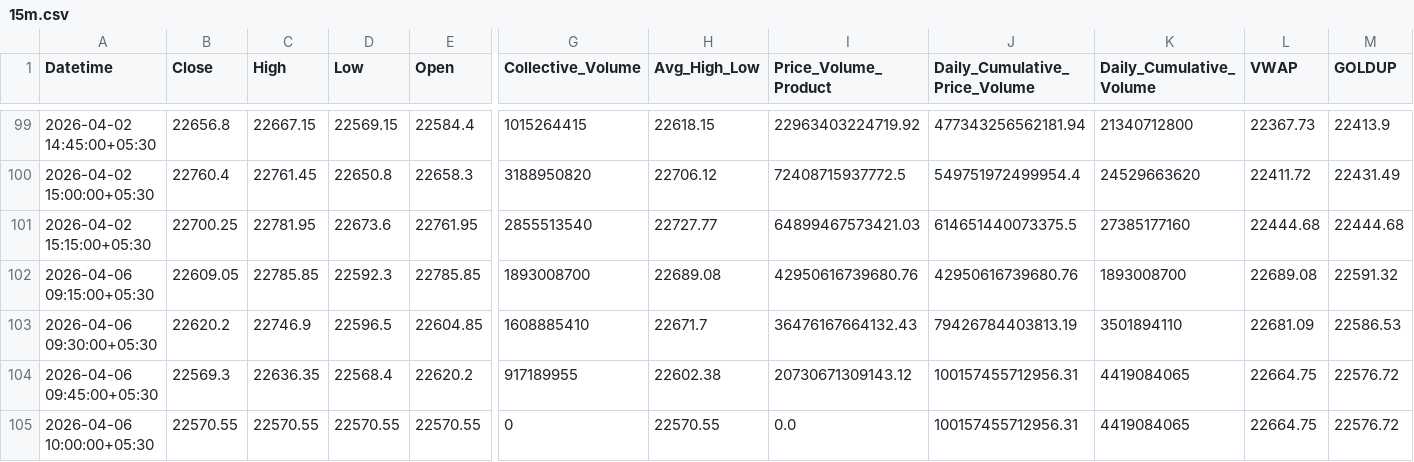
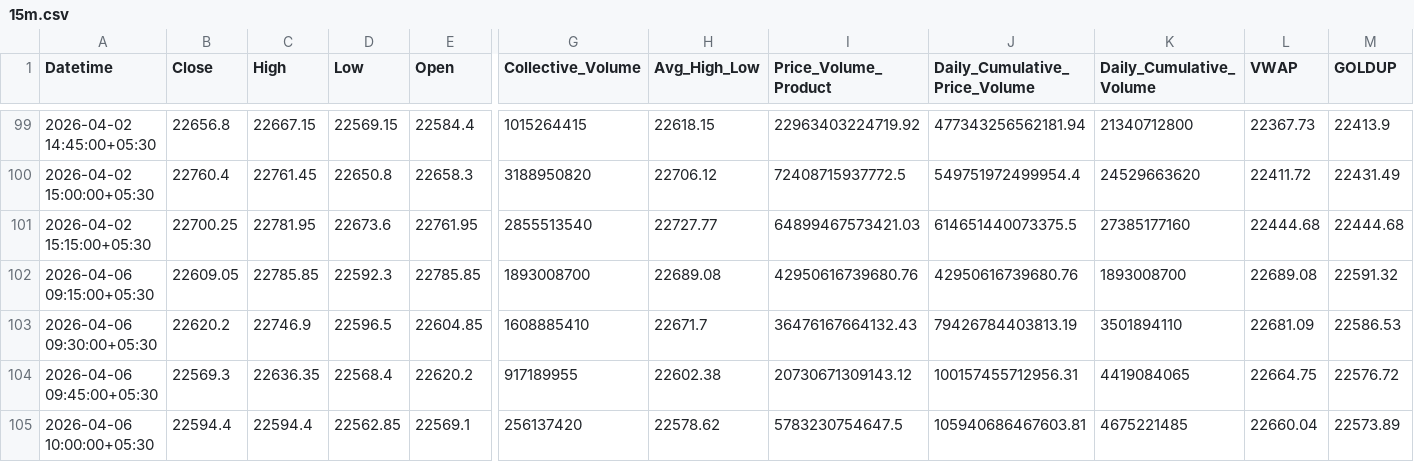
Before and after one commit to rahuljoshin/TradingBOT, a CSV file: 15m.csv, drawn as a sheet; only a part is shown, gaps mark what is left out; the diff covers the shown part only; the diff names each change by its address in the sheet, - before the commit and + after, or states it on an @@ line.

```diff
--- a/15m.csv
+++ b/15m.csv
-B105 (Close): 22570.55
+B105 (Close): 22594.4
-C105 (High): 22570.55
+C105 (High): 22594.4
-D105 (Low): 22570.55
+D105 (Low): 22562.85
-E105 (Open): 22570.55
+E105 (Open): 22569.1
-G105 (Collective_Volume): 0
+G105 (Collective_Volume): 256137420
-H105 (Avg_High_Low): 22570.55
+H105 (Avg_High_Low): 22578.62
-I105 (Price_Volume_Product): 0.0
+I105 (Price_Volume_Product): 5783230754647.5
-J105 (Daily_Cumulative_Price_Volume): 100157455712956.31
+J105 (Daily_Cumulative_Price_Volume): 105940686467603.81
-K105 (Daily_Cumulative_Volume): 4419084065
+K105 (Daily_Cumulative_Volume): 4675221485
-L105 (VWAP): 22664.75
+L105 (VWAP): 22660.04
-M105 (GOLDUP): 22576.72
+M105 (GOLDUP): 22573.89
```
Also changed, not shown: 24 edited cells elsewhere in this file, 1d.csv, 1m.csv, 3 other files.
